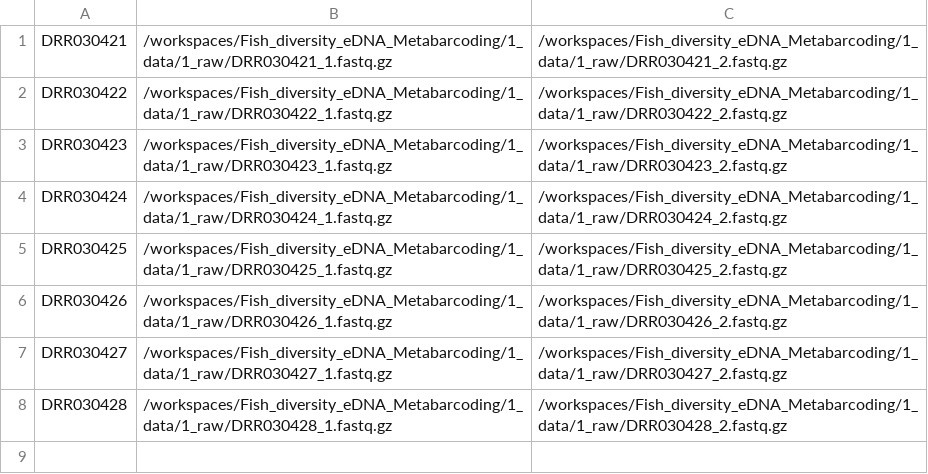
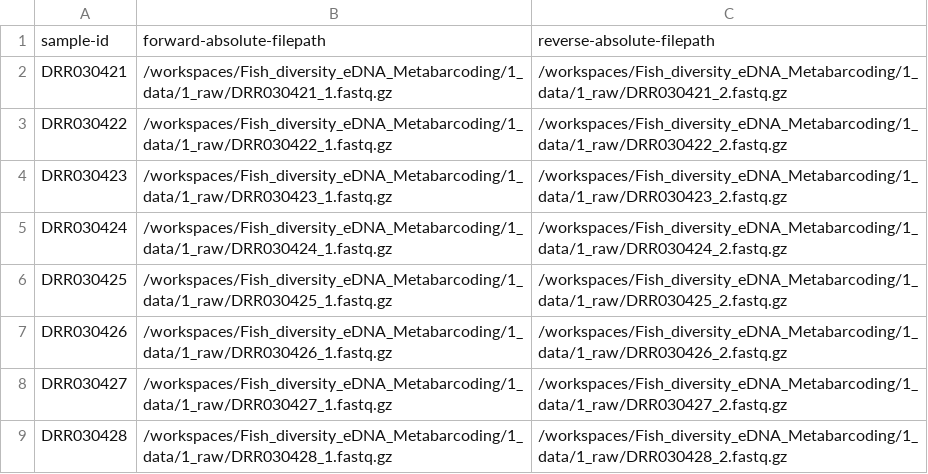
Before and after one commit to rianneplopes/Fish_diversity_eDNA_Metabarcoding, a TSV file: 2_metadata/manifest.tsv, drawn as a sheet; the diff names each change by its address in the sheet, - before the commit and + after, or states it on an @@ line.

```diff
--- a/2_metadata/manifest.tsv
+++ b/2_metadata/manifest.tsv
+row 1: sample-id | forward-absolute-filepath | reverse-absolute-filepath
```
Also changed, not shown: 9 other files.
